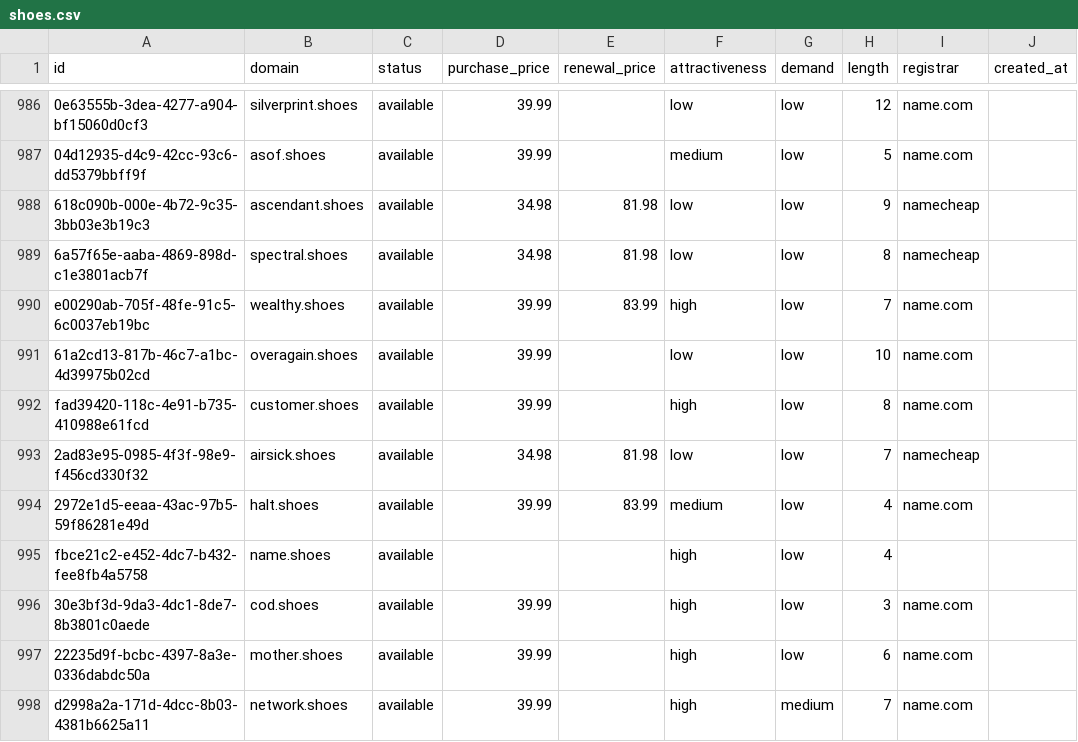
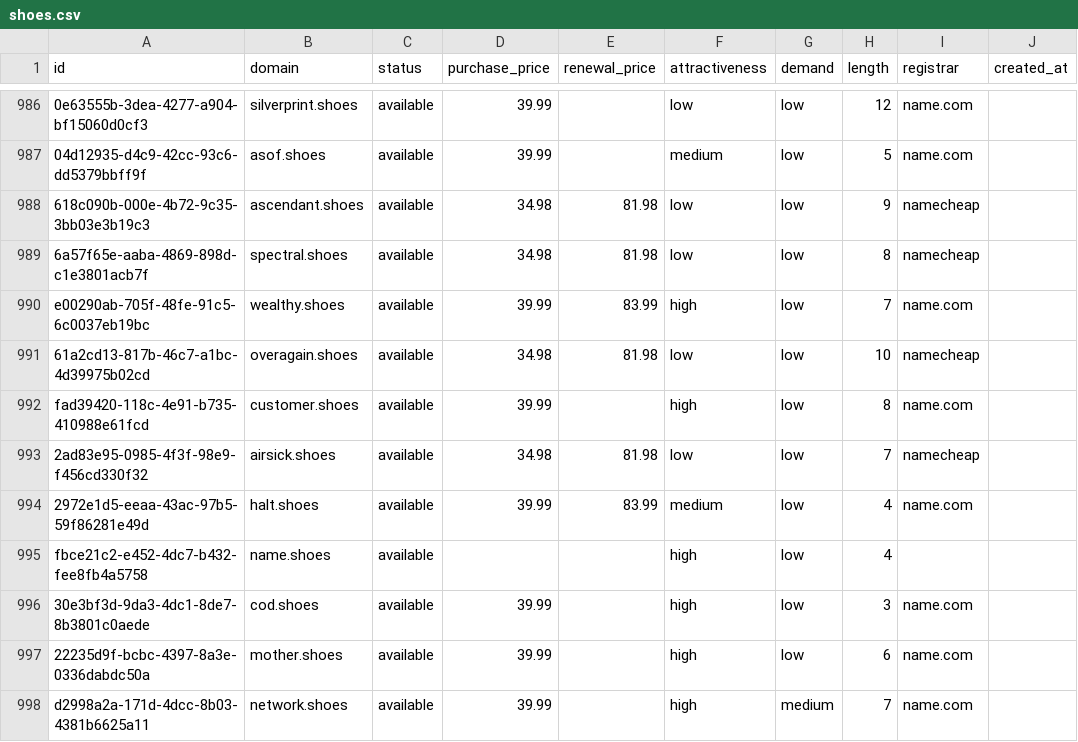
Before and after one commit to UniqueDomains/shoes-oneword-domains, a CSV file: shoes.csv, drawn as a sheet; only a part is shown, gaps mark what is left out; the diff names each change by its address in the sheet, - before the commit and + after, or states it on an @@ line.

Commit message:
Domains update

```diff
--- a/shoes.csv
+++ b/shoes.csv
-D991 (purchase_price): 39.99
+D991 (purchase_price): 34.98
-E991 (renewal_price): (empty)
+E991 (renewal_price): 81.98
-I991 (registrar): name.com
+I991 (registrar): namecheap
```
Also changed, not shown: 4 other files.
